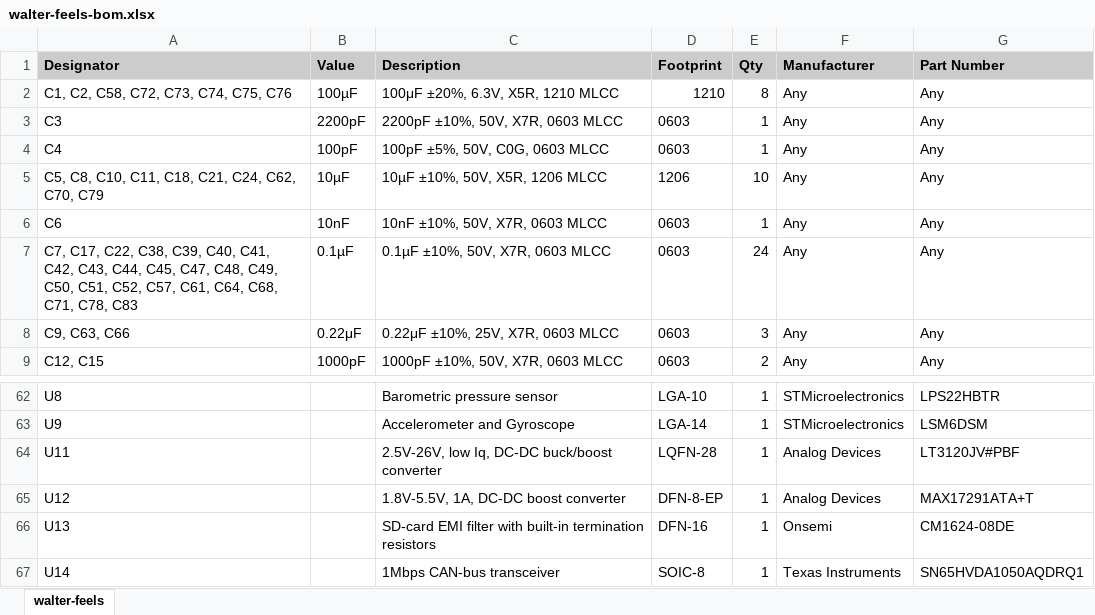
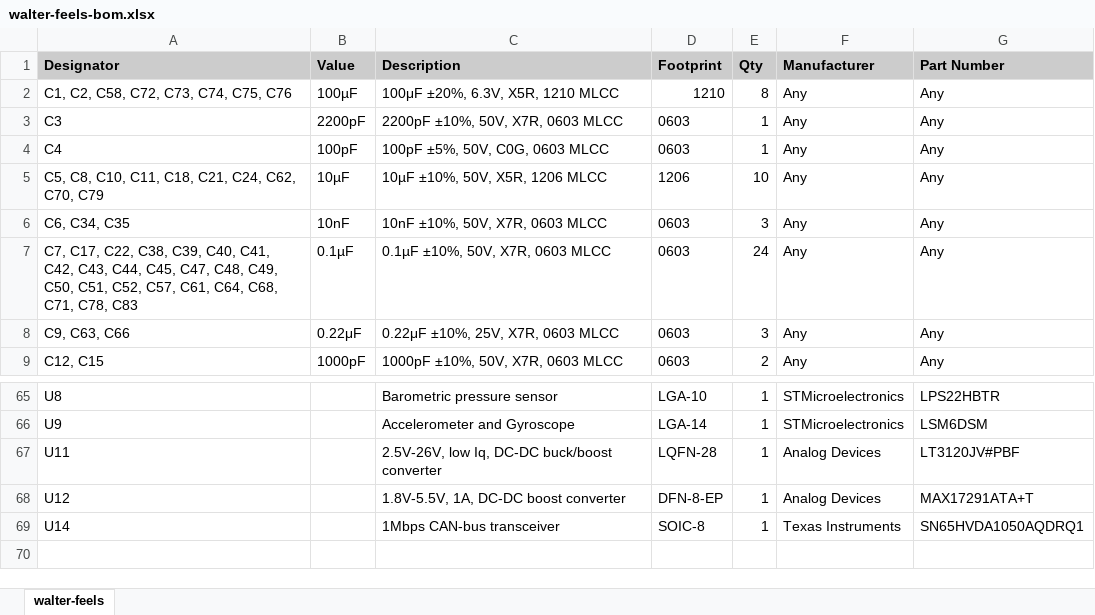
Before and after one commit to QuickSpot/walter-hardware, an Excel workbook: walter-feels/production/walter-feels-bom.xlsx, sheet walter-feels, drawn as a sheet; only a part is shown, gaps mark what is left out; values as stored, in another font and other column widths than the file's, no borders; removed rows and columns are numbered as before the commit, all else as after; the diff covers the shown part only; the diff names each change by its address in the sheet, - before the commit and + after, or states it on an @@ line.

```diff
--- a/walter-feels/production/walter-feels-bom.xlsx (sheet walter-feels)
+++ b/walter-feels/production/walter-feels-bom.xlsx (sheet walter-feels)
-A6 (Designator): C6
+A6 (Designator): C6, C34, C35
-E6 (Qty): 1
+E6 (Qty): 3
-row 66: U13 |  | SD-card EMI filter with built-in termination resistors | DFN-16 | 1 | Onsemi | CM1624-08DE
```
Also changed, not shown: 4 added rows, 1 removed row and 7 edited cells elsewhere in this sheet, walter-feels/production/walter-feels-cpl.xlsx, 22 other files.
